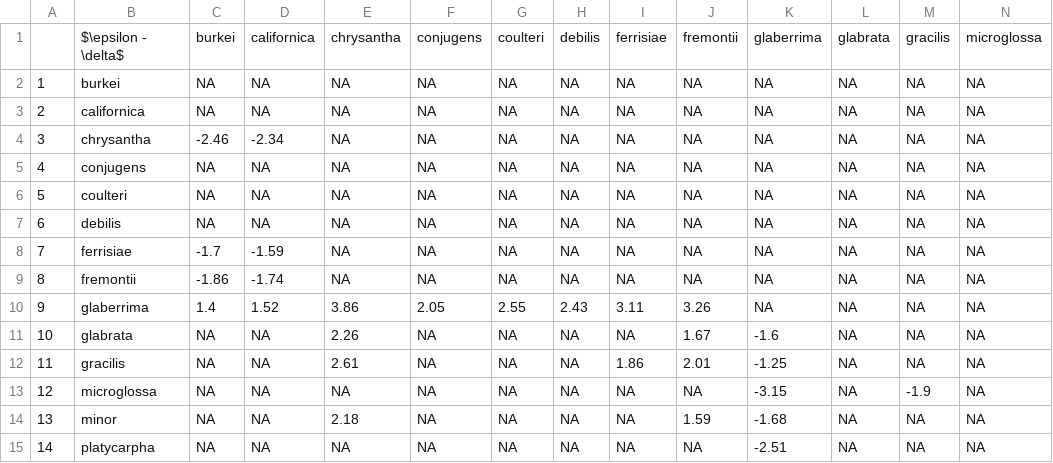
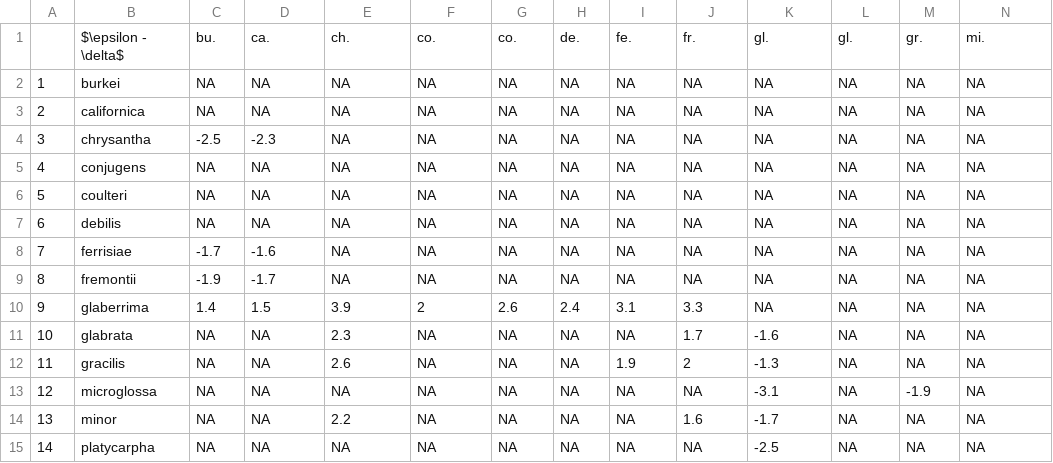
Before and after one commit to silastittes/tolerance_curves, a CSV file: derived_files/parameter_comp_matrices/breadth_matrix.csv, drawn as a sheet; only a part is shown; removed rows and columns are numbered as before the commit, all else as after; rows hold the shown columns only; the diff names each change by its address in the sheet, - before the commit and + after, or states it on an @@ line.

```diff
--- a/derived_files/parameter_comp_matrices/breadth_matrix.csv
+++ b/derived_files/parameter_comp_matrices/breadth_matrix.csv
-row 1:  | $\epsilon - \delta$ | burkei | californica | chrysantha | conjugens | coulteri | debilis | ferrisiae | fremontii | glaberrima | glabrata | gracilis | microglossa
+row 1:  | $\epsilon - \delta$ | bu. | ca. | ch. | co. | co. | de. | fe. | fr. | gl. | gl. | gr. | mi.
-C4: -2.46
+C4: -2.5
-D4: -2.34
+D4: -2.3
-D8: -1.59
+D8: -1.6
-C9: -1.86
+C9: -1.9
-D9: -1.74
+D9: -1.7
-D10: 1.52
+D10: 1.5
-E10: 3.86
+E10: 3.9
-F10: 2.05
+F10: 2
-G10: 2.55
+G10: 2.6
-H10: 2.43
+H10: 2.4
-I10: 3.11
+I10: 3.1
-J10: 3.26
+J10: 3.3
-E11: 2.26
+E11: 2.3
-J11: 1.67
+J11: 1.7
-E12: 2.61
+E12: 2.6
-I12: 1.86
+I12: 1.9
-J12: 2.01
+J12: 2
-K12: -1.25
+K12: -1.3
-K13: -3.15
+K13: -3.1
-E14: 2.18
+E14: 2.2
-J14: 1.59
+J14: 1.6
-K14: -1.68
+K14: -1.7
-K15: -2.51
+K15: -2.5
```
Also changed, not shown: derived_files/parameter_comp_matrices/area_matrix.csv, derived_files/parameter_comp_matrices/c_matrix.csv, 35 other files.
